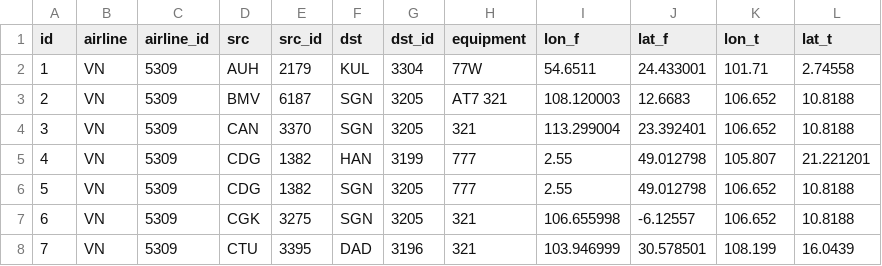
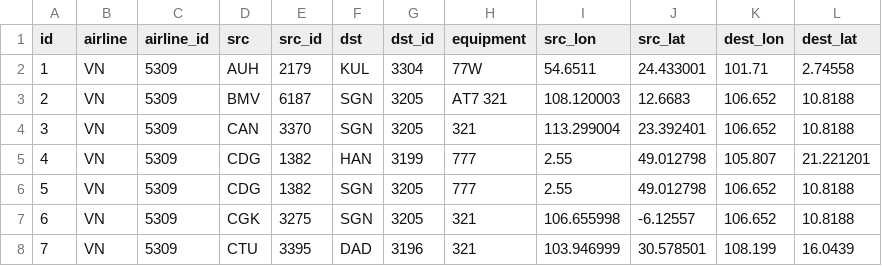
Before and after one commit to thangqd/becagis_streamlit, a CSV file: data/airlines_vn.csv, drawn as a sheet; only a part is shown.

```diff
--- a/data/airlines_vn.csv
+++ b/data/airlines_vn.csv
@@ -1,2 +1,2 @@
-id,airline,airline_id,src,src_id,dst,dst_id,equipment,lon_f,lat_f,lon_t,lat_t
+id,airline,airline_id,src,src_id,dst,dst_id,equipment,src_lon,src_lat,dest_lon,dest_lat
 1,VN,5309,AUH,2179,KUL,3304,77W,54.6511,24.433001,101.71,2.74558
```
Also changed, not shown: 6 other files.
